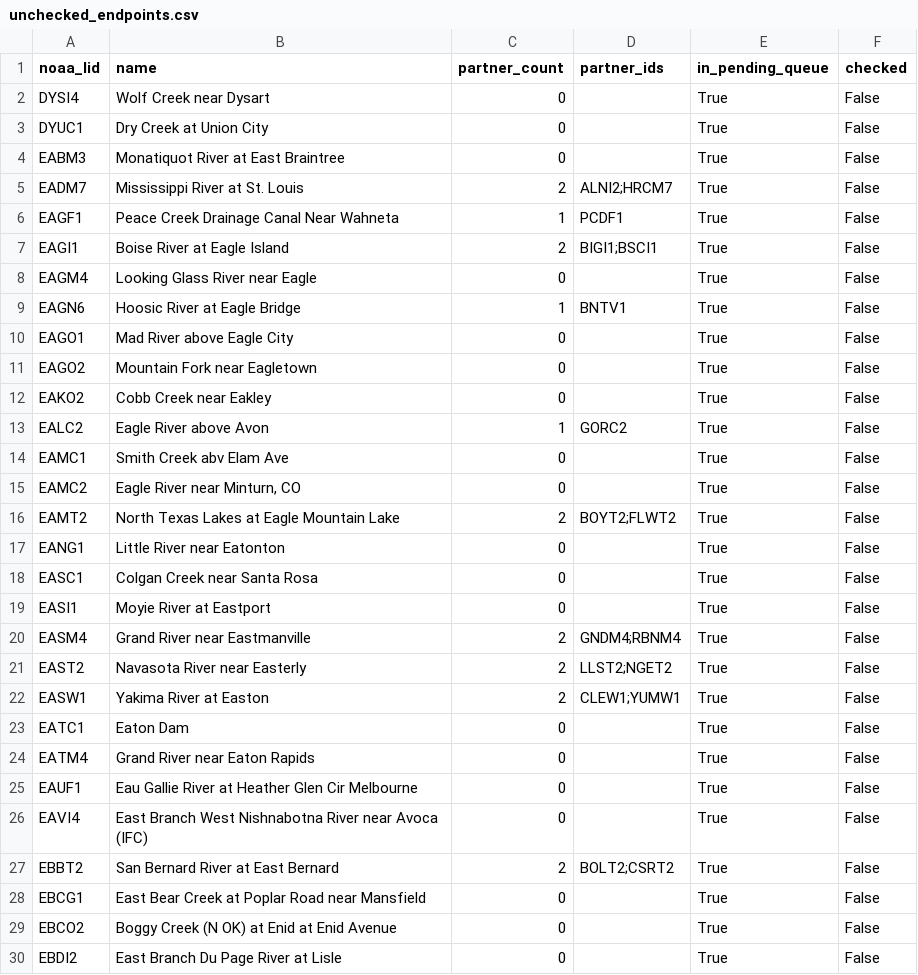
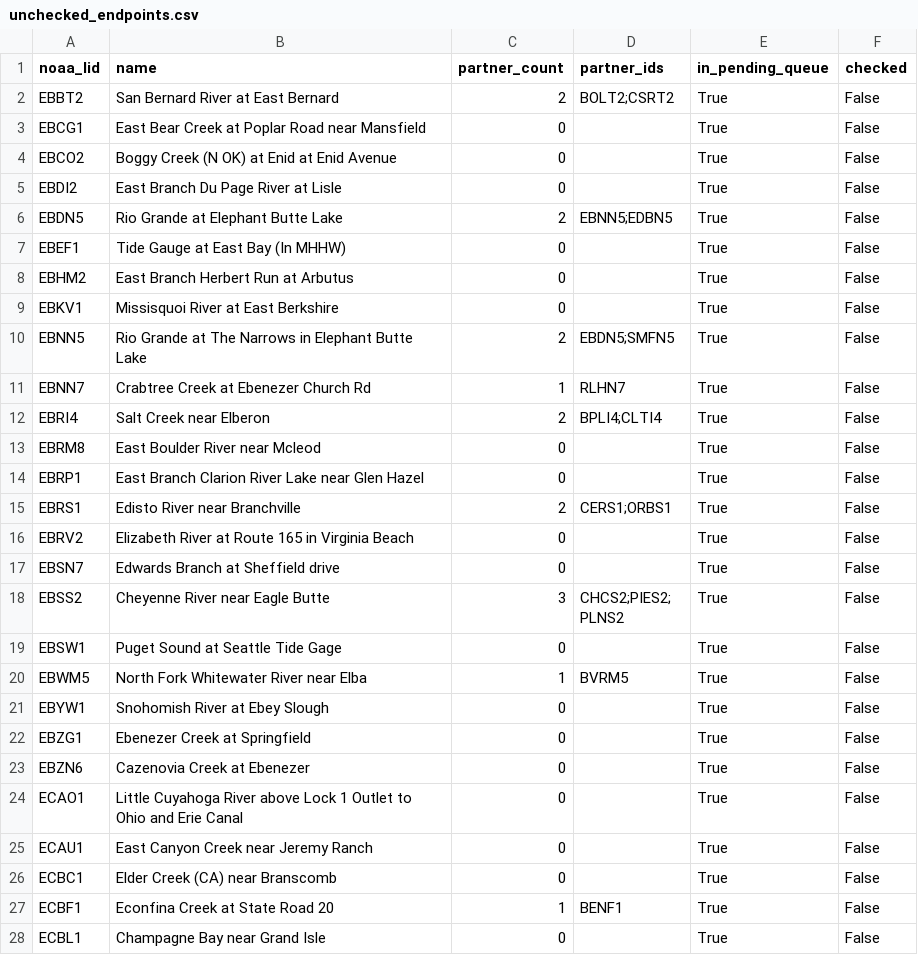
Before and after one commit to pbangiola/paddlersmap, a CSV file: data/network_audit/unchecked_endpoints.csv, drawn as a sheet; only a part is shown; the shorter side is filled out with more unchanged rows; the diff covers the shown part only; the diff names each change by its address in the sheet, - before the commit and + after, or states it on an @@ line.

```diff
--- a/data/network_audit/unchecked_endpoints.csv
+++ b/data/network_audit/unchecked_endpoints.csv
-row 2: DYSI4 | Wolf Creek near Dysart | 0 |  | True | False
-row 3: DYUC1 | Dry Creek at Union City | 0 |  | True | False
-row 4: EABM3 | Monatiquot River at East Braintree | 0 |  | True | False
-row 5: EADM7 | Mississippi River at St. Louis | 2 | ALNI2;HRCM7 | True | False
-row 6: EAGF1 | Peace Creek Drainage Canal Near Wahneta | 1 | PCDF1 | True | False
-row 7: EAGI1 | Boise River at Eagle Island | 2 | BIGI1;BSCI1 | True | False
-row 8: EAGM4 | Looking Glass River near Eagle | 0 |  | True | False
-row 9: EAGN6 | Hoosic River at Eagle Bridge | 1 | BNTV1 | True | False
-row 10: EAGO1 | Mad River above Eagle City | 0 |  | True | False
-row 11: EAGO2 | Mountain Fork near Eagletown | 0 |  | True | False
-row 12: EAKO2 | Cobb Creek near Eakley | 0 |  | True | False
-row 13: EALC2 | Eagle River above Avon | 1 | GORC2 | True | False
-row 14: EAMC1 | Smith Creek abv Elam Ave | 0 |  | True | False
-row 15: EAMC2 | Eagle River near Minturn, CO | 0 |  | True | False
-row 16: EAMT2 | North Texas Lakes at Eagle Mountain Lake | 2 | BOYT2;FLWT2 | True | False
-row 17: EANG1 | Little River near Eatonton | 0 |  | True | False
-row 18: EASC1 | Colgan Creek near Santa Rosa | 0 |  | True | False
-row 19: EASI1 | Moyie River at Eastport | 0 |  | True | False
-row 20: EASM4 | Grand River near Eastmanville | 2 | GNDM4;RBNM4 | True | False
-row 21: EAST2 | Navasota River near Easterly | 2 | LLST2;NGET2 | True | False
-row 22: EASW1 | Yakima River at Easton | 2 | CLEW1;YUMW1 | True | False
-row 23: EATC1 | Eaton Dam | 0 |  | True | False
-row 24: EATM4 | Grand River near Eaton Rapids | 0 |  | True | False
-row 25: EAUF1 | Eau Gallie River at Heather Glen Cir Melbourne | 0 |  | True | False
-row 26: EAVI4 | East Branch West Nishnabotna River near Avoca (IFC) | 0 |  | True | False
```
Also changed, not shown: 26 edited cells elsewhere in this file, data/network_audit/single_partner_endpoints.csv, 3 other files.
